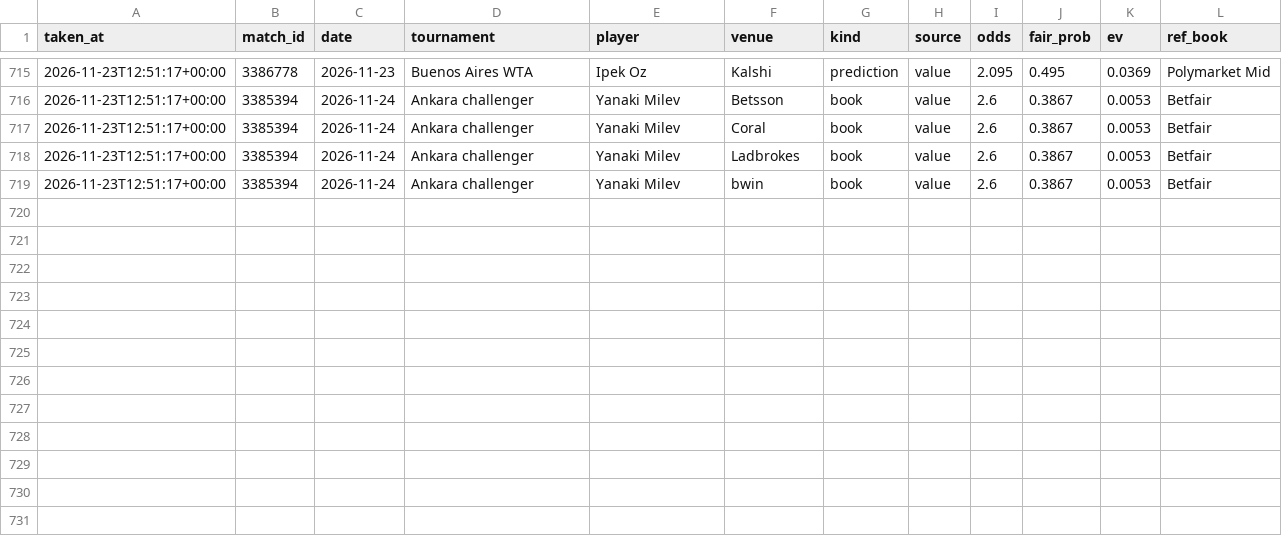
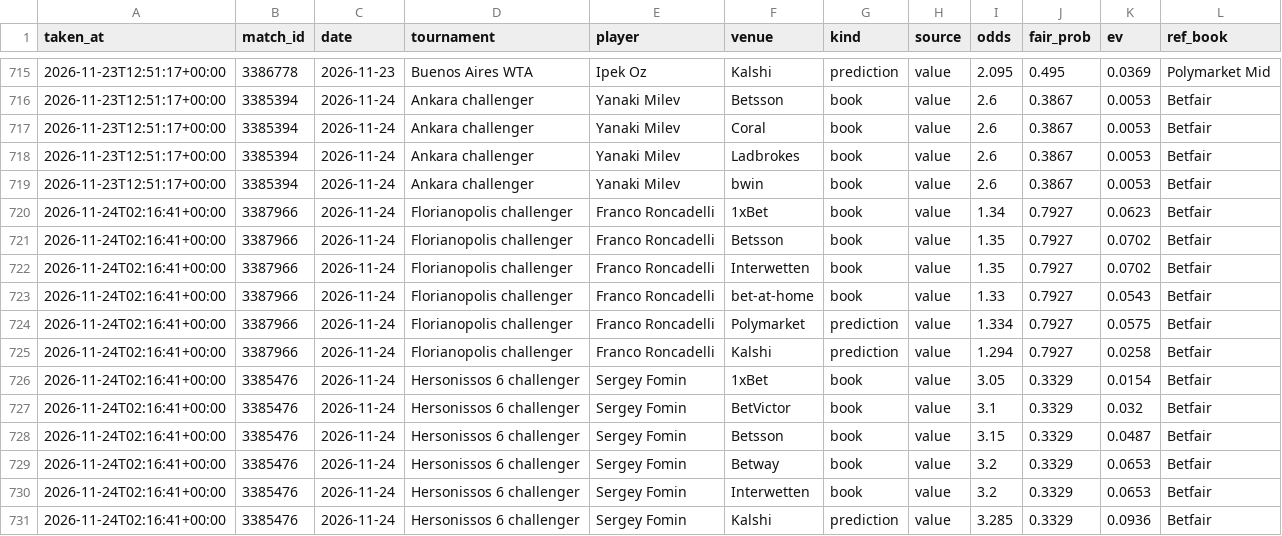
Before and after one commit to karlewaczko/TennisSharpBot, a CSV file: data/processed/picks_log.csv, drawn as a sheet; only a part is shown, gaps mark what is left out; the diff names each change by its address in the sheet, - before the commit and + after, or states it on an @@ line.

```diff
--- a/data/processed/picks_log.csv
+++ b/data/processed/picks_log.csv
+row 720: 2026-11-24T02:16:41+00:00 | 3387966 | 2026-11-24 | Florianopolis challenger | Franco Roncadelli | 1xBet | book | value | 1.34 | 0.7927 | 0.0623 | Betfair
+row 721: 2026-11-24T02:16:41+00:00 | 3387966 | 2026-11-24 | Florianopolis challenger | Franco Roncadelli | Betsson | book | value | 1.35 | 0.7927 | 0.0702 | Betfair
+row 722: 2026-11-24T02:16:41+00:00 | 3387966 | 2026-11-24 | Florianopolis challenger | Franco Roncadelli | Interwetten | book | value | 1.35 | 0.7927 | 0.0702 | Betfair
+row 723: 2026-11-24T02:16:41+00:00 | 3387966 | 2026-11-24 | Florianopolis challenger | Franco Roncadelli | bet-at-home | book | value | 1.33 | 0.7927 | 0.0543 | Betfair
+row 724: 2026-11-24T02:16:41+00:00 | 3387966 | 2026-11-24 | Florianopolis challenger | Franco Roncadelli | Polymarket | prediction | value | 1.334 | 0.7927 | 0.0575 | Betfair
+row 725: 2026-11-24T02:16:41+00:00 | 3387966 | 2026-11-24 | Florianopolis challenger | Franco Roncadelli | Kalshi | prediction | value | 1.294 | 0.7927 | 0.0258 | Betfair
+row 726: 2026-11-24T02:16:41+00:00 | 3385476 | 2026-11-24 | Hersonissos 6 challenger | Sergey Fomin | 1xBet | book | value | 3.05 | 0.3329 | 0.0154 | Betfair
+row 727: 2026-11-24T02:16:41+00:00 | 3385476 | 2026-11-24 | Hersonissos 6 challenger | Sergey Fomin | BetVictor | book | value | 3.1 | 0.3329 | 0.032 | Betfair
+row 728: 2026-11-24T02:16:41+00:00 | 3385476 | 2026-11-24 | Hersonissos 6 challenger | Sergey Fomin | Betsson | book | value | 3.15 | 0.3329 | 0.0487 | Betfair
+row 729: 2026-11-24T02:16:41+00:00 | 3385476 | 2026-11-24 | Hersonissos 6 challenger | Sergey Fomin | Betway | book | value | 3.2 | 0.3329 | 0.0653 | Betfair
+row 730: 2026-11-24T02:16:41+00:00 | 3385476 | 2026-11-24 | Hersonissos 6 challenger | Sergey Fomin | Interwetten | book | value | 3.2 | 0.3329 | 0.0653 | Betfair
+row 731: 2026-11-24T02:16:41+00:00 | 3385476 | 2026-11-24 | Hersonissos 6 challenger | Sergey Fomin | Kalshi | prediction | value | 3.285 | 0.3329 | 0.0936 | Betfair
```
Also changed, not shown: data/processed/pm_gap_log.csv, 9 other files.
